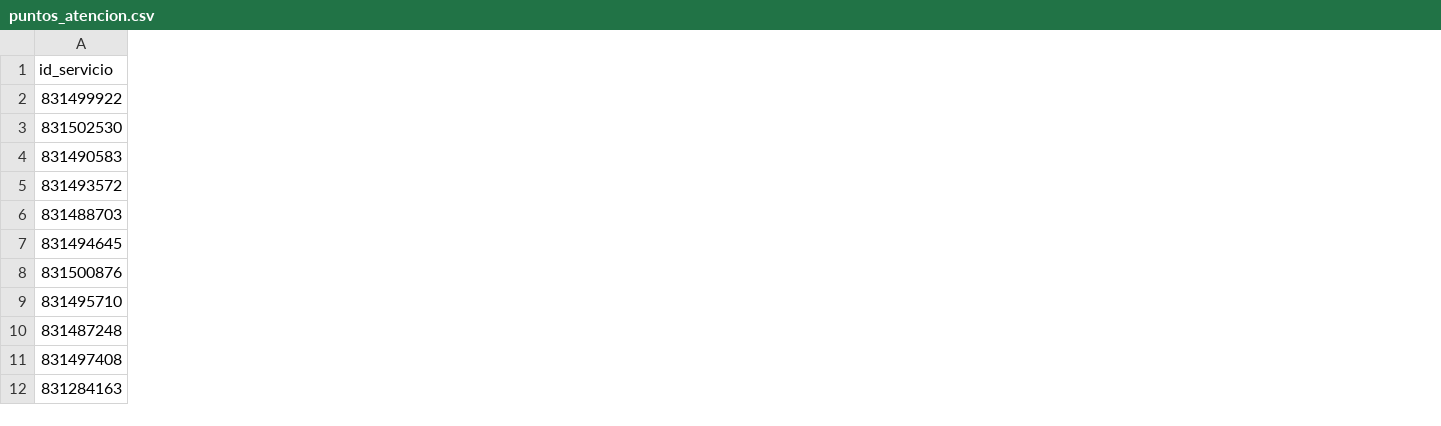
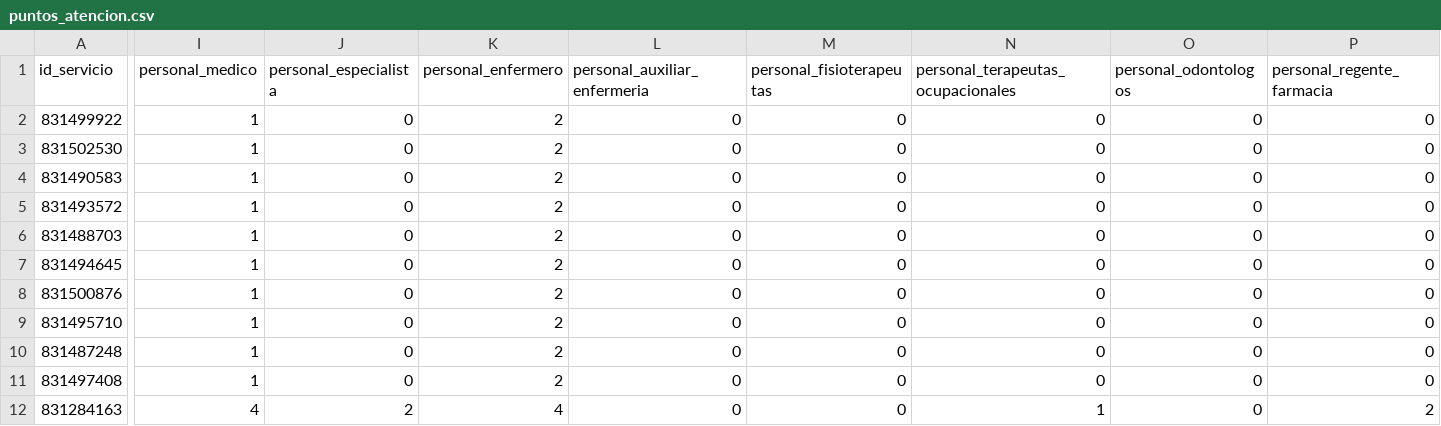
Before and after one commit to carlosgl91/simulacro-cluster-salud-venezuela, a CSV file: data/cobertura/puntos_atencion.csv, drawn as a sheet; only a part is shown, gaps mark what is left out; the diff covers the shown part only; the diff names each change by its address in the sheet, - before the commit and + after, or states it on an @@ line.

```diff
--- a/data/cobertura/puntos_atencion.csv
+++ b/data/cobertura/puntos_atencion.csv
+column I (personal_medico), rows 2-12: 1 | 1 | 1 | 1 | 1 | 1 | 1 | 1 | 1 | 1 | 4
+column J (personal_especialista), rows 2-12: 0 | 0 | 0 | 0 | 0 | 0 | 0 | 0 | 0 | 0 | 2
+column K (personal_enfermero), rows 2-12: 2 | 2 | 2 | 2 | 2 | 2 | 2 | 2 | 2 | 2 | 4
+column L (personal_auxiliar_enfermeria), rows 2-12: all 0
+column M (personal_fisioterapeutas), rows 2-12: all 0
+column N, rows 1-12: personal_terapeutas_ocupacionales | 0 | 0 | 0 | 0 | 0 | 0 | 0 | 0 | 0 | 0 | 1
+column O (personal_odontologos), rows 2-12: all 0
+column P (personal_regente_farmacia), rows 2-12: 0 | 0 | 0 | 0 | 0 | 0 | 0 | 0 | 0 | 0 | 2
```
Also changed, not shown: 28 added columns elsewhere in this file, 1 other file.
